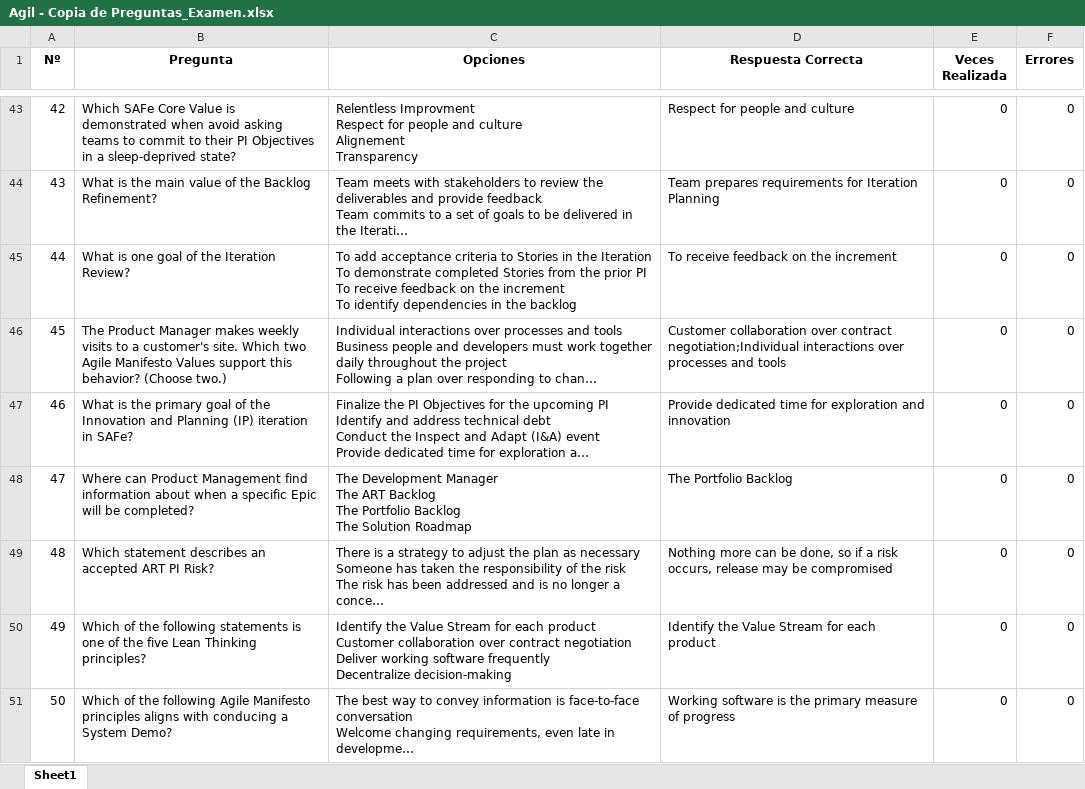
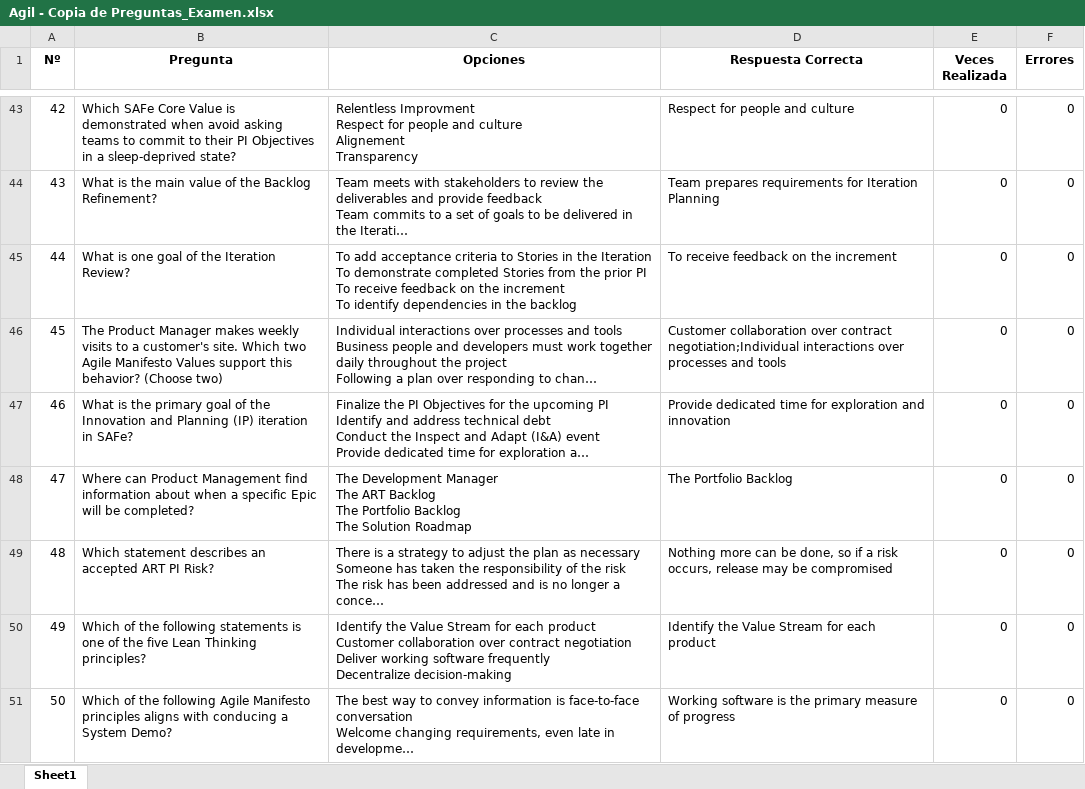
Before and after one commit to Jormart/safe-trainer, an Excel workbook: Agil - Copia de Preguntas_Examen.xlsx, sheet Sheet1, drawn as a sheet; only a part is shown, gaps mark what is left out; long unchanged cells end in …; values as stored, in another font and other column widths than the file's, no borders; the diff names each change by its address in the sheet, - before the commit and + after, or states it on an @@ line.

```diff
--- a/Agil - Copia de Preguntas_Examen.xlsx (sheet Sheet1)
+++ b/Agil - Copia de Preguntas_Examen.xlsx (sheet Sheet1)
-B46 (Pregunta): …behavior? (Choose two.)
+B46 (Pregunta): …behavior? (Choose two)
```
